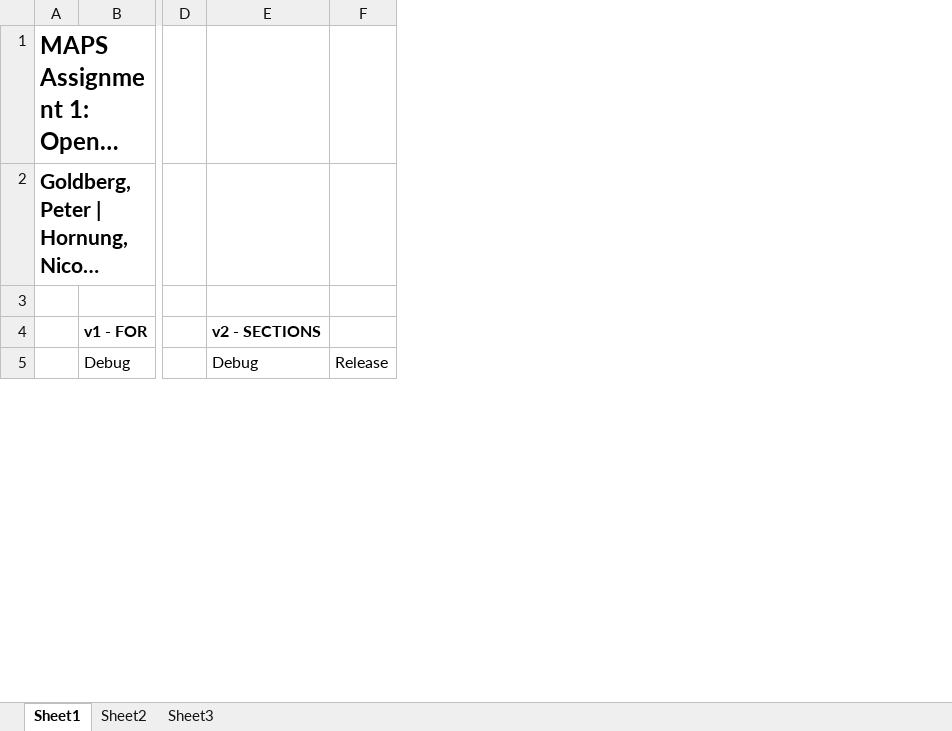
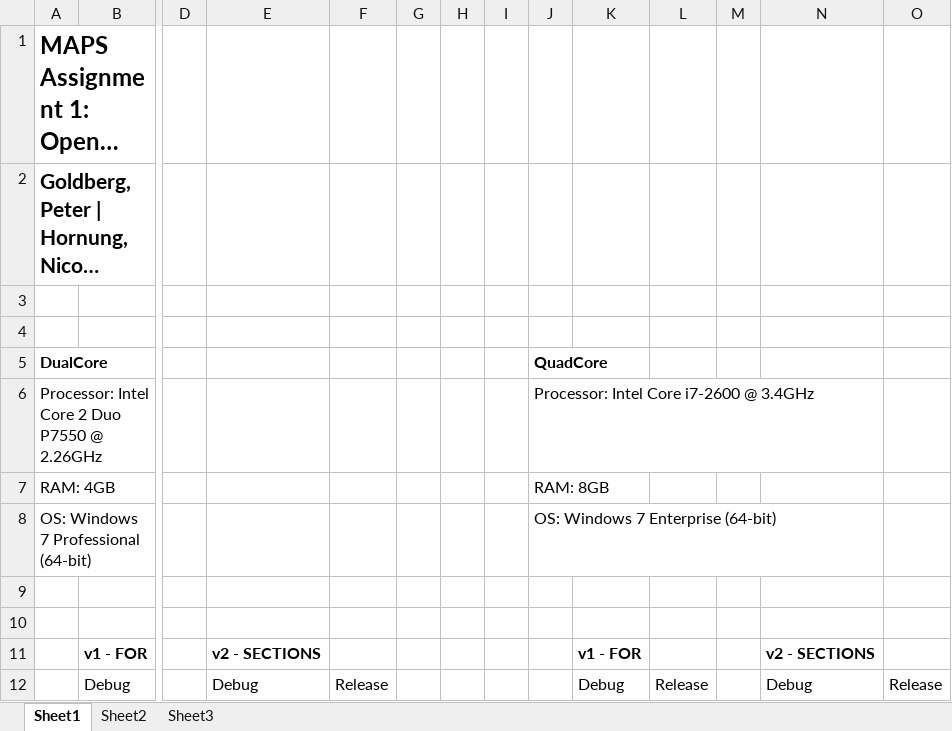
Before and after one commit to nac-hac/MapsAssignment, an Excel workbook: goldberg_hornung_worszeck_sortout_timings.xlsx, sheet Sheet1, drawn as a sheet; only a part is shown, gaps mark what is left out; long unchanged cells end in …; values as stored, in another font and other column widths than the file's, no borders; rows hold the shown columns only; the diff names each change by its address in the sheet, - before the commit and + after, or states it on an @@ line.

Commit message:
added dual/quad-core timing sections

```diff
--- a/goldberg_hornung_worszeck_sortout_timings.xlsx (sheet Sheet1)
+++ b/goldberg_hornung_worszeck_sortout_timings.xlsx (sheet Sheet1)
+column G, empty
+column H, empty
+column I, empty
+column J, empty
+column K, rows 11-12: v1 - FOR | Debug
+column L, row 12: Release
+column M, empty
+column N, rows 11-12: v2 - SECTIONS | Debug
+column O, row 12: Release
+row 3: (empty)
+row 4: (empty)
+row 5: DualCore |  |  |  |  |  |  |  | QuadCore
+row 6: Processor: Intel Core 2 Duo P7550 @ 2.26GHz |  |  |  |  |  |  |  | Processor: Intel Core i7-2600 @ 3.4GHz
+row 7: RAM: 4GB |  |  |  |  |  |  |  | RAM: 8GB
+row 8: OS: Windows 7 Professional (64-bit) |  |  |  |  |  |  |  | OS: Windows 7 Enterprise (64-bit)
+row 9: (empty)
```
Also changed, not shown: formulas that keep their value.
